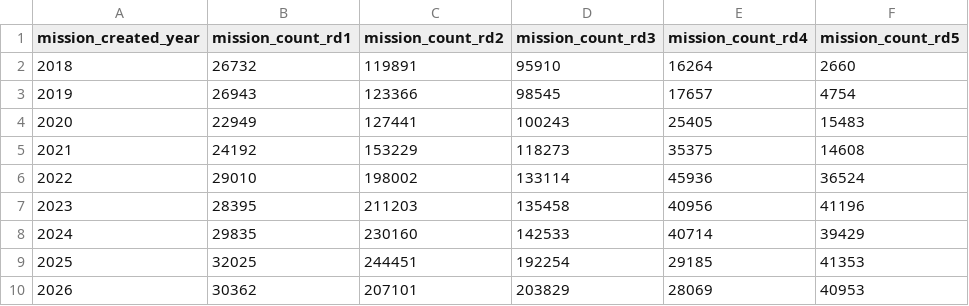
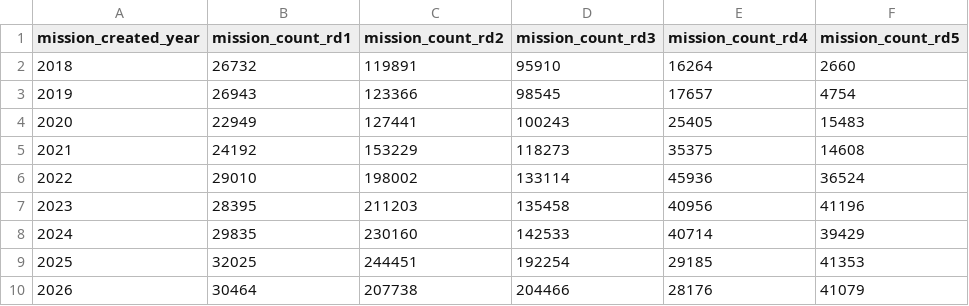
Before and after one commit to Berliner-Feuerwehr/BF-Open-Data, a CSV file: Datasets/Daily_Data/BFw_mission_data_yearly_notfallkategorien.csv, drawn as a sheet.

```diff
--- a/Datasets/Daily_Data/BFw_mission_data_yearly_notfallkategorien.csv
+++ b/Datasets/Daily_Data/BFw_mission_data_yearly_notfallkategorien.csv
@@ -9,2 +9,2 @@ mission_created_year,mission_count_rd1,mission_count_rd2,mission_count_rd3,missi
 2025,32025,244451,192254,29185,41353
-2026,30362,207101,203829,28069,40953
+2026,30464,207738,204466,28176,41079
```
Also changed, not shown: Datasets/Daily_Data/BFw_mission_data_yearly.csv.
